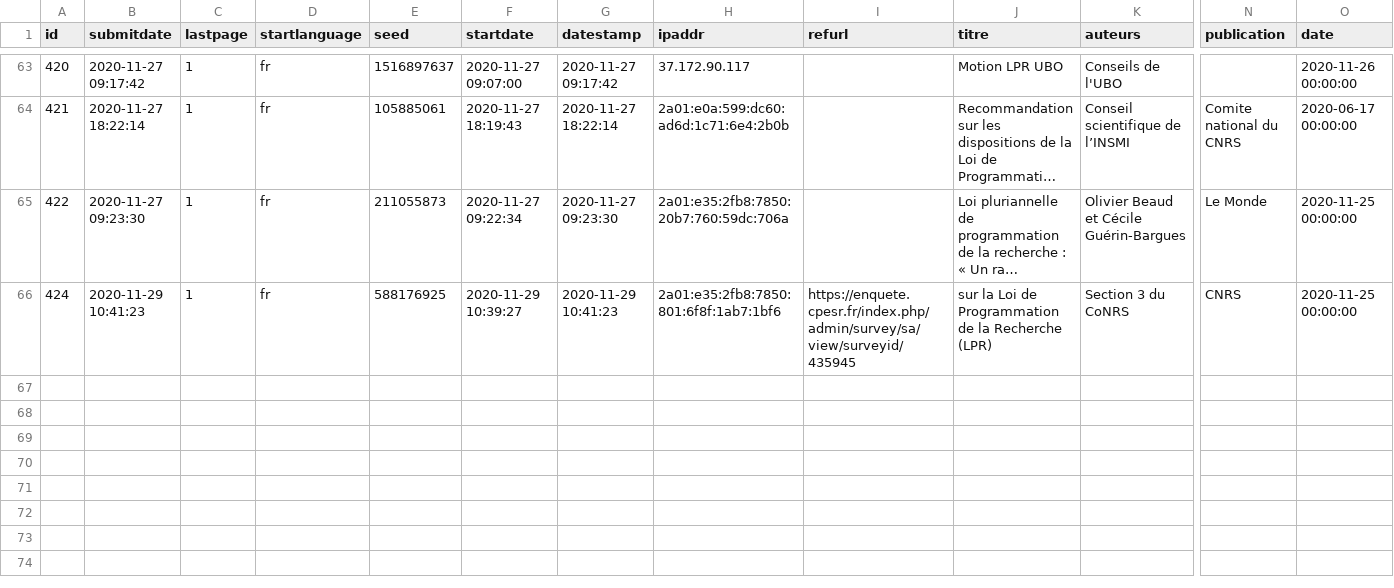
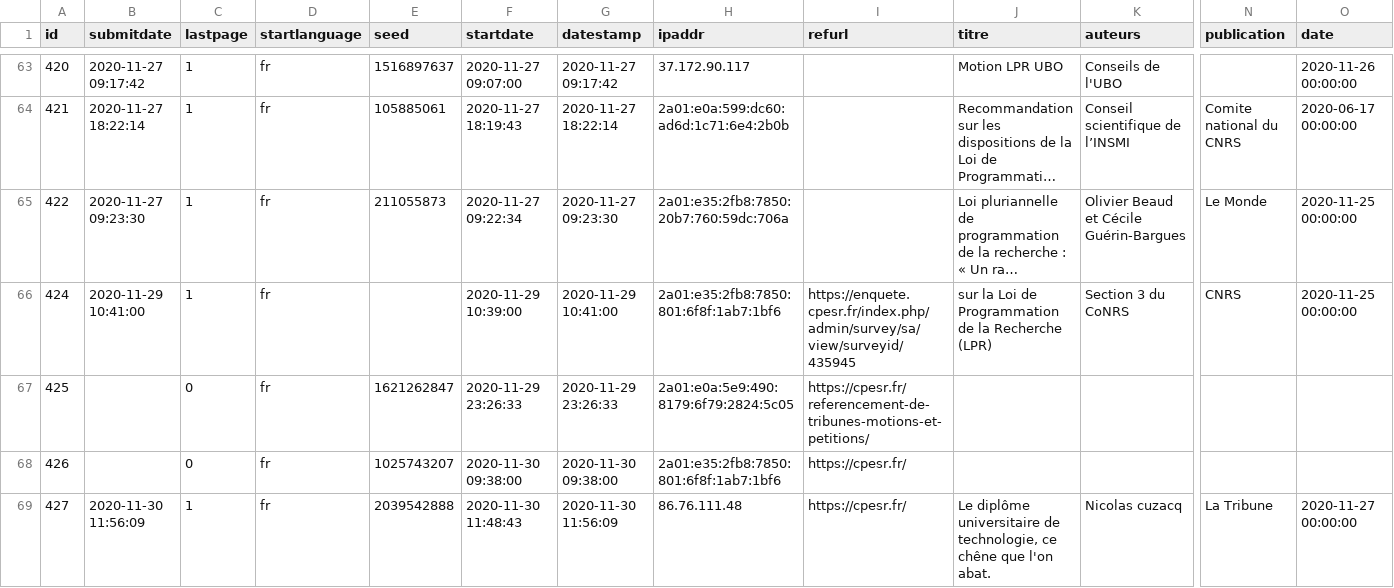
Before and after one commit to cpesr/veilleESR-tribunes, a CSV file: results-survey435945.csv, drawn as a sheet; only a part is shown, gaps mark what is left out; long unchanged cells end in …; rows hold the shown columns only; the diff names each change by its address in the sheet, - before the commit and + after, or states it on an @@ line.

```diff
--- a/results-survey435945.csv
+++ b/results-survey435945.csv
-B66 (submitdate): 2020-11-29 10:41:23
+B66 (submitdate): 2020-11-29 10:41:00
-E66 (seed): 588176925
+E66 (seed): (empty)
-F66 (startdate): 2020-11-29 10:39:27
+F66 (startdate): 2020-11-29 10:39:00
-G66 (datestamp): 2020-11-29 10:41:23
+G66 (datestamp): 2020-11-29 10:41:00
+row 67: 425 |  | 0 | fr | 1621262847 | 2020-11-29 23:26:33 | 2020-11-29 23:26:33 | 2a01:e0a:5e9:490:8179:6f79:2824:5c05 | https://cpesr.fr/referencement-de-tribunes-motions-et-petitions/
+row 68: 426 |  | 0 | fr | 1025743207 | 2020-11-30 09:38:00 | 2020-11-30 09:38:00 | 2a01:e35:2fb8:7850:801:6f8f:1ab7:1bf6 | https://cpesr.fr/
+row 69: 427 | 2020-11-30 11:56:09 | 1 | fr | 2039542888 | 2020-11-30 11:48:43 | 2020-11-30 11:56:09 | 86.76.111.48 | https://cpesr.fr/ | Le diplôme universitaire de technologie, ce chêne que l'on abat. | Nicolas cuzacq | La Tribune | 2020-11-27 00:00:00
```
Also changed, not shown: 3 other files.
